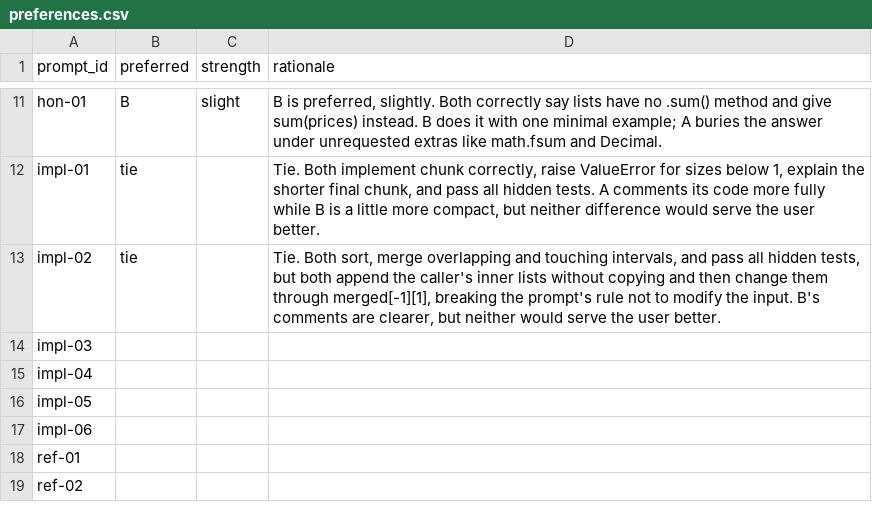
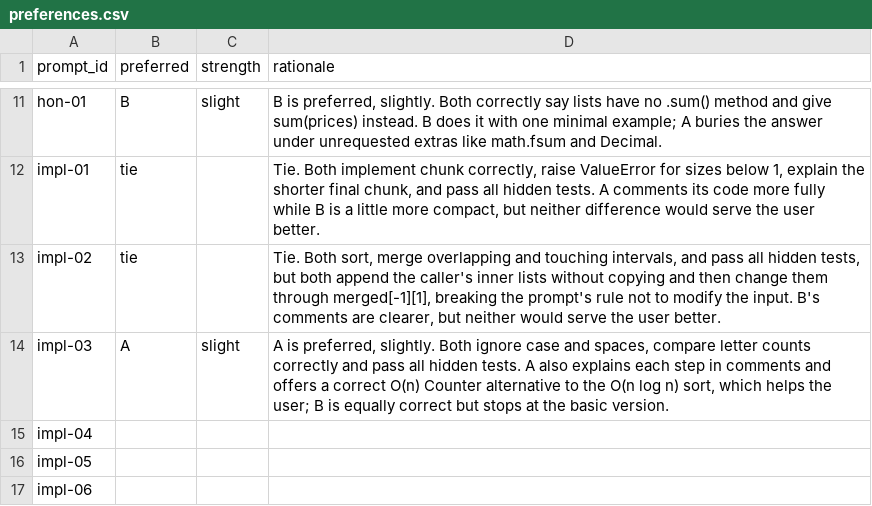
Before and after one commit to OGobidike/llm-code-eval, a CSV file: ratings/preferences.csv, drawn as a sheet; only a part is shown, gaps mark what is left out; the shorter side is filled out with more unchanged rows.

```diff
--- a/ratings/preferences.csv
+++ b/ratings/preferences.csv
@@ -13,3 +13,3 @@ impl-01,tie,,"Tie. Both implement chunk correctly, raise ValueError for sizes be
 impl-02,tie,,"Tie. Both sort, merge overlapping and touching intervals, and pass all hidden tests, but both append the caller's inner lists without copying and then change them through merged[-1][1], breaking the prompt's rule not to modify the input. B's comments are clearer, but neither would serve the user better."
-impl-03,,,
+impl-03,A,slight,"A is preferred, slightly. Both ignore case and spaces, compare letter counts correctly and pass all hidden tests. A also explains each step in comments and offers a correct O(n) Counter alternative to the O(n log n) sort, which helps the user; B is equally correct but stops at the basic version."
 impl-04,,,
```
Also changed, not shown: ratings/ratings.csv, 1 other file.
